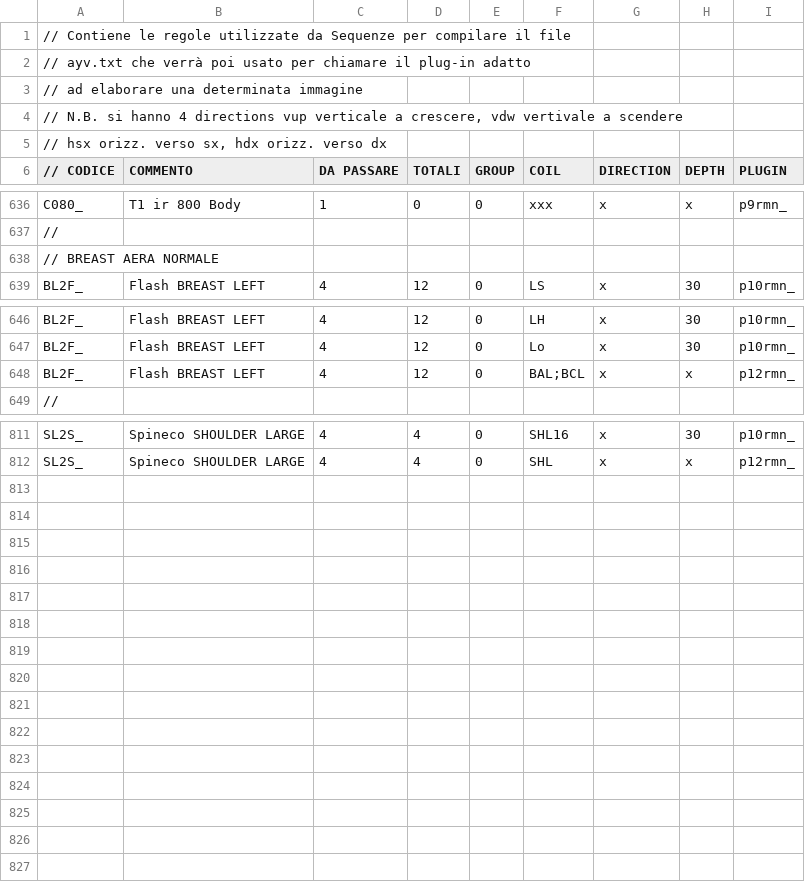
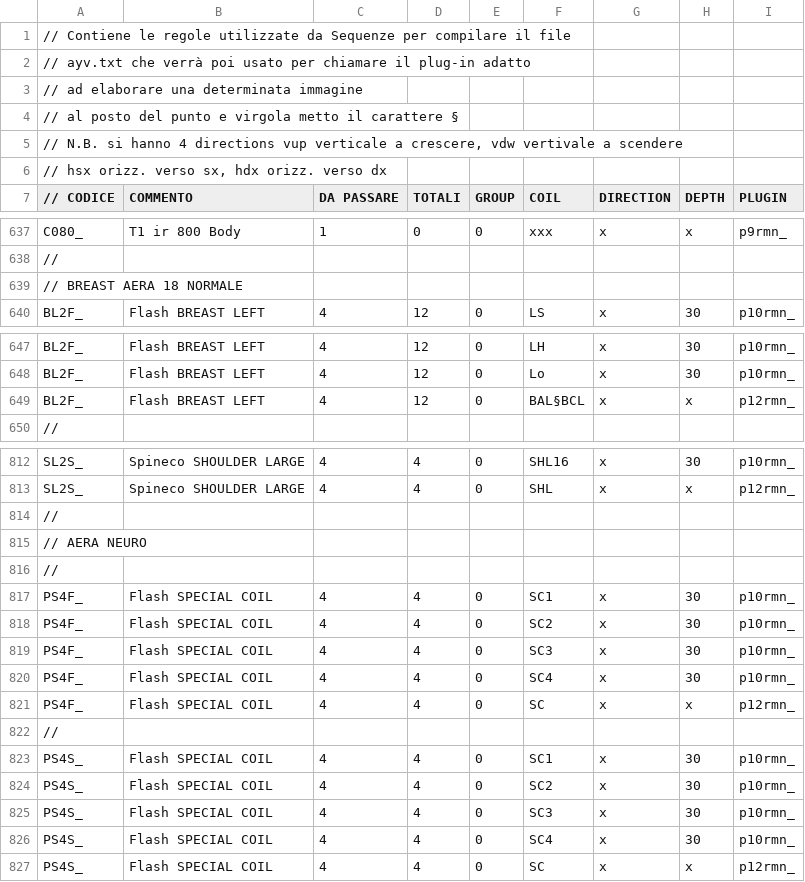
Before and after one commit to albertoduina/ControlliMensili, a CSV file: ControlliMensili/codiciNew.csv, drawn as a sheet; only a part is shown, gaps mark what is left out; the diff covers the shown part only.

Commit message:
Quasi a punto i nuovi codici.
Trovati vari problemi per il codice bobina, che prevede il ; (carattere
no permesso nei file CSV e che inoltre viene usato come tag dal parser,
utilizzato per separare eventuali gruppi di bobine)

```diff
--- a/ControlliMensili/codiciNew.csv
+++ b/ControlliMensili/codiciNew.csv
@@ -3,2 +3,3 @@
 // ad elaborare una determinata immagine;;;;;;;;
+// al posto del punto e virgola metto il carattere §;;;;;;;;
 // N.B. si hanno 4 directions vup verticale a crescere, vdw vertivale a scendere ;;;;;;;;
@@ -637,3 +638,3 @@ C080_;T1 ir 800 Body;1;0;0;xxx;x;x;p9rmn_
 //;;;;;;;;
-// BREAST AERA NORMALE;;;;;;;;
+// BREAST AERA 18 NORMALE;;;;;;;;
 BL2F_;Flash BREAST LEFT;4;12;0;LS;x;30;p10rmn_
@@ -647,3 +648,3 @@ BL2F_;Flash BREAST LEFT;4;12;0;LH;x;30;p10rmn_
 BL2F_;Flash BREAST LEFT;4;12;0;Lo;x;30;p10rmn_
-BL2F_;Flash BREAST LEFT;4;12;0;"BAL;BCL";x;x;p12rmn_
+BL2F_;Flash BREAST LEFT;4;12;0;BAL§BCL;x;x;p12rmn_
 //;;;;;;;;
@@ -812 +813,15 @@ SL2S_;Spineco SHOULDER LARGE;4;4;0;SHL16;x;30;p10rmn_
 SL2S_;Spineco SHOULDER LARGE;4;4;0;SHL;x;x;p12rmn_
+//;;;;;;;;
+// AERA NEURO;;;;;;;;
+//;;;;;;;;
+PS4F_;Flash SPECIAL COIL;4;4;0;SC1;x;30;p10rmn_
+PS4F_;Flash SPECIAL COIL;4;4;0;SC2;x;30;p10rmn_
+PS4F_;Flash SPECIAL COIL;4;4;0;SC3;x;30;p10rmn_
+PS4F_;Flash SPECIAL COIL;4;4;0;SC4;x;30;p10rmn_
+PS4F_;Flash SPECIAL COIL;4;4;0;SC;x;x;p12rmn_
+//;;;;;;;;
+PS4S_;Flash SPECIAL COIL;4;4;0;SC1;x;30;p10rmn_
+PS4S_;Flash SPECIAL COIL;4;4;0;SC2;x;30;p10rmn_
+PS4S_;Flash SPECIAL COIL;4;4;0;SC3;x;30;p10rmn_
+PS4S_;Flash SPECIAL COIL;4;4;0;SC4;x;30;p10rmn_
+PS4S_;Flash SPECIAL COIL;4;4;0;SC;x;x;p12rmn_
```
Also changed, not shown: 3 edited cells elsewhere in this file, 4 other files.
